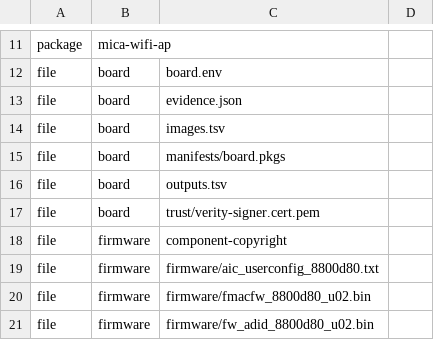
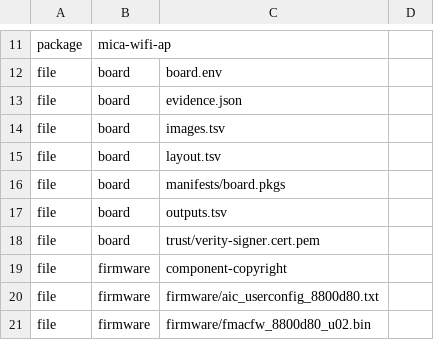
Before and after one commit to micaoss/mica-build, a TSV file: boards/cx3576/outputs.tsv, drawn as a sheet; only a part is shown, gaps mark what is left out; the shorter side is filled out with more unchanged rows; the diff names each change by its address in the sheet, - before the commit and + after, or states it on an @@ line.

Commit message:
Merge P3a: a board owns its disk in layout.tsv, and the engine builds and verifies it by role
Every board carries boards/<board>/layout.tsv (`# mica layout v1`: a disk row, part rows with
number, GPT name, role, start, size, type, partition guid and filesystem id, region rows with
partition, name, offset, size and source), and it travels in the board bundle. The engine reads it
and holds it to rules only (src/image/file-layout.ts): one system and one data partition, data
last; one esp on systemd-boot, none on uboot-fit and both record regions in a raw partition;
partitions numbered in disk order, aligned, apart, inside the disk, distinct in name and identity;
regions only in raw partitions, inside and apart; the capacity of two deployments over the
declared system and esp sizes. The fixed partition set, the 1 GiB system and the per-format
offsets are gone from the engine; the four tables declare exactly the geometry it compiled in.

The partition role is the one dispatch point on what a partition is: src/image/roles/ (esp,
system, data, raw, vfat, ext4) behind ROLES[role], the raw bytes written by src/image/regions.ts
(loader, records-a, records-b, file:<path>), and the verifier's own registry src/verify/roles.ts
keyed by the same roles. A board's own vfat or ext4 partition is seeded from partitions/<name>/
of its directory. Where the loader lives is checked against the firmware facts: a loader region
exactly where they place it, or none (the esp; a loader that travels beside the image).

The one place the engine still knows a board by name is src/image/device-fit-geometry.ts, the
record geometry mica-deploy compiles in; a FIT layout that differs, or a FIT board the device
does not know, is refused naming P4, and the board-name lint allows that file alone.

board.env keeps its geometry keys for the one reader left, producers/board/render.sh (P3b); the
layout lint holds them to layout.tsv field for field, and the board contract test runs it and
counts layout.tsv, its region files and partition seeds among the board component's files, which
the component now stages from outputs.tsv.

Proof, old engine (fa6bed8) against new over the same inputs: the sgdisk argv and disk size of all
four boards identical, both FIT firmware partitions byte-identical (cx3576 9d1a4c6d..., s905x5m
2ff6690a...); the layout tests over each board's table and a fifth board with five partitions, a
vendor raw partition and a 2 GiB system, every refusal by name; the verify suite 958/958.

```diff
--- a/boards/cx3576/outputs.tsv
+++ b/boards/cx3576/outputs.tsv
+row 15: file | board | layout.tsv
```
Also changed, not shown: boards/uefi-arm64/outputs.tsv, 46 other files.
